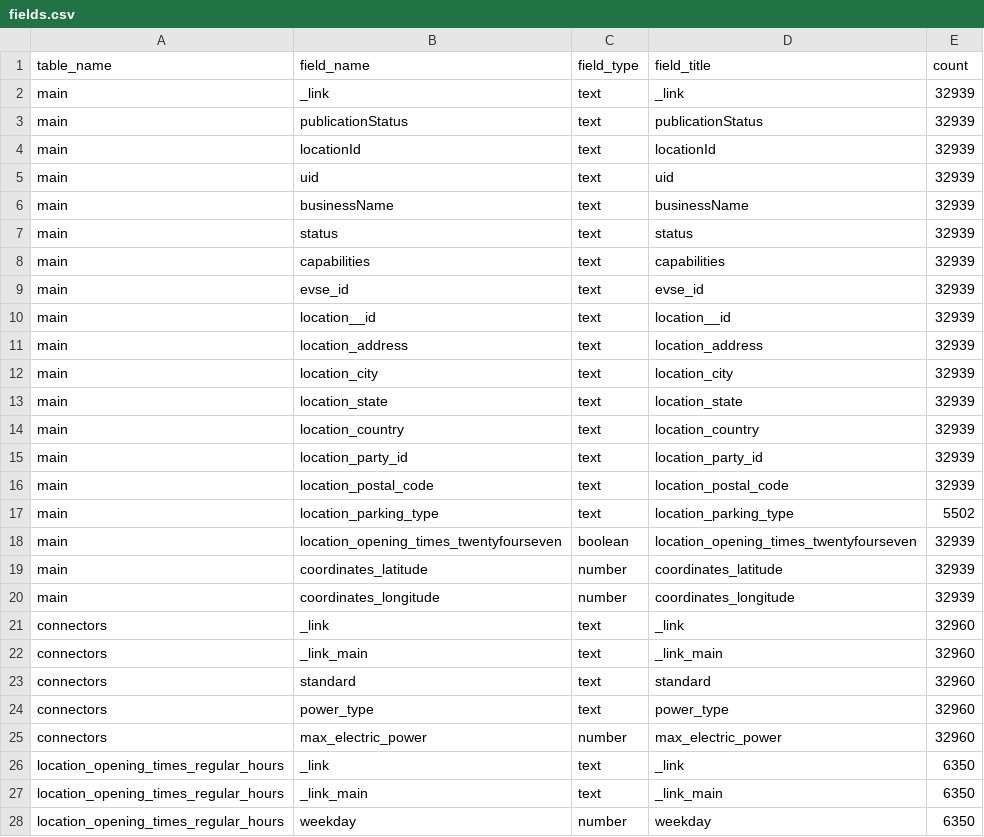
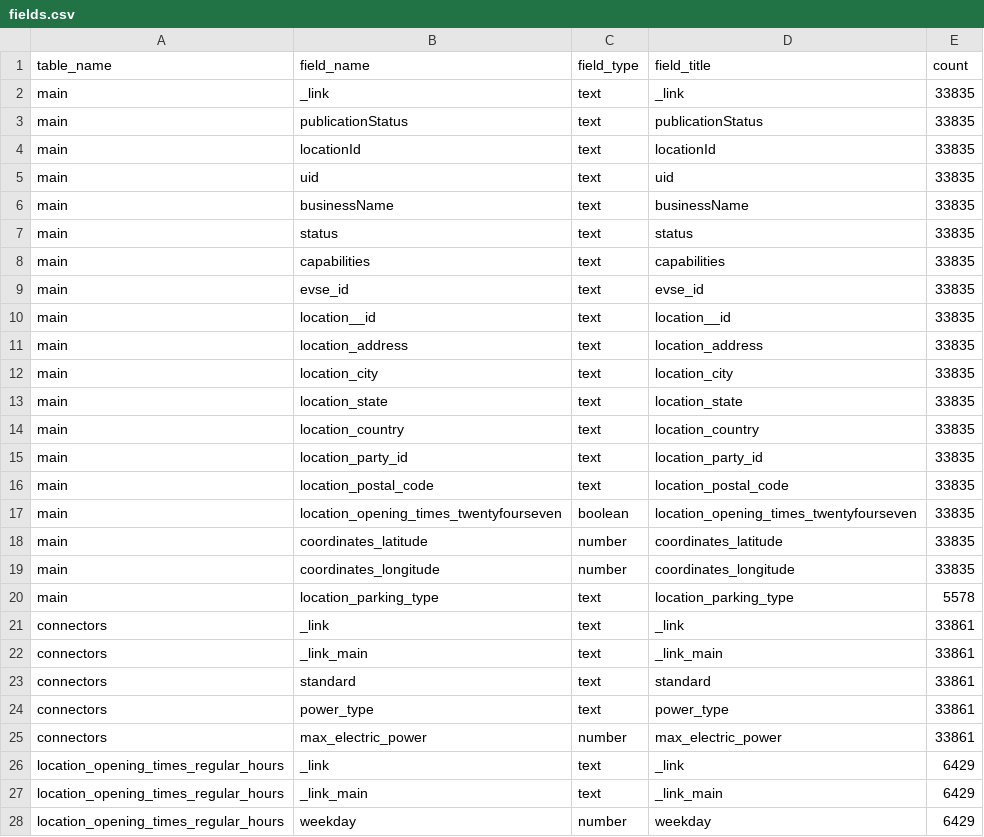
Before and after one commit to ondata/rete_ricarica_veicoli_elettrici, a CSV file: data/api/fields.csv, drawn as a sheet; only a part is shown; the diff covers the shown part only.

```diff
--- a/data/api/fields.csv
+++ b/data/api/fields.csv
@@ -1,28 +1,28 @@
 table_name,field_name,field_type,field_title,count
-main,_link,text,_link,32939
-main,publicationStatus,text,publicationStatus,32939
-main,locationId,text,locationId,32939
-main,uid,text,uid,32939
-main,businessName,text,businessName,32939
-main,status,text,status,32939
-main,capabilities,text,capabilities,32939
-main,evse_id,text,evse_id,32939
-main,location__id,text,location__id,32939
-main,location_address,text,location_address,32939
-main,location_city,text,location_city,32939
-main,location_state,text,location_state,32939
-main,location_country,text,location_country,32939
-main,location_party_id,text,location_party_id,32939
-main,location_postal_code,text,location_postal_code,32939
-main,location_parking_type,text,location_parking_type,5502
-main,location_opening_times_twentyfourseven,boolean,location_opening_times_twentyfourseven,32939
-main,coordinates_latitude,number,coordinates_latitude,32939
-main,coordinates_longitude,number,coordinates_longitude,32939
-connectors,_link,text,_link,32960
-connectors,_link_main,text,_link_main,32960
-connectors,standard,text,standard,32960
-connectors,power_type,text,power_type,32960
-connectors,max_electric_power,number,max_electric_power,32960
-location_opening_times_regular_hours,_link,text,_link,6350
-location_opening_times_regular_hours,_link_main,text,_link_main,6350
-location_opening_times_regular_hours,weekday,number,weekday,6350
+main,_link,text,_link,33835
+main,publicationStatus,text,publicationStatus,33835
+main,locationId,text,locationId,33835
+main,uid,text,uid,33835
+main,businessName,text,businessName,33835
+main,status,text,status,33835
+main,capabilities,text,capabilities,33835
+main,evse_id,text,evse_id,33835
+main,location__id,text,location__id,33835
+main,location_address,text,location_address,33835
+main,location_city,text,location_city,33835
+main,location_state,text,location_state,33835
+main,location_country,text,location_country,33835
+main,location_party_id,text,location_party_id,33835
+main,location_postal_code,text,location_postal_code,33835
+main,location_opening_times_twentyfourseven,boolean,location_opening_times_twentyfourseven,33835
+main,coordinates_latitude,number,coordinates_latitude,33835
+main,coordinates_longitude,number,coordinates_longitude,33835
+main,location_parking_type,text,location_parking_type,5578
+connectors,_link,text,_link,33861
+connectors,_link_main,text,_link_main,33861
+connectors,standard,text,standard,33861
+connectors,power_type,text,power_type,33861
+connectors,max_electric_power,number,max_electric_power,33861
+location_opening_times_regular_hours,_link,text,_link,6429
+location_opening_times_regular_hours,_link_main,text,_link_main,6429
+location_opening_times_regular_hours,weekday,number,weekday,6429
```
Also changed, not shown: 2 edited cells elsewhere in this file, data/api/csv/location_opening_times_regular_hours.csv, 3 other files.
